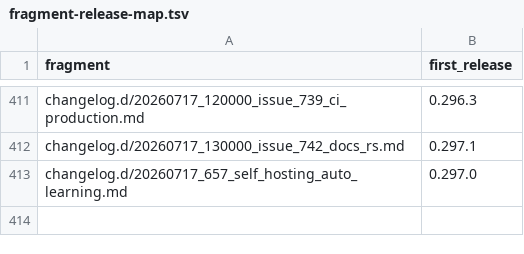
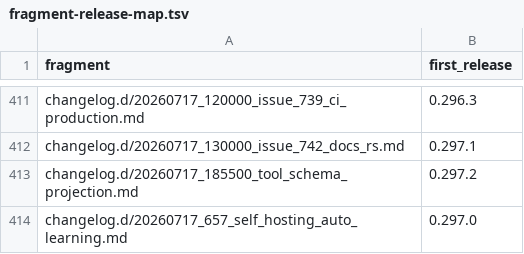
Before and after one commit to link-assistant/formal-ai, a TSV file: docs/case-studies/issue-711/fragment-release-map.tsv, drawn as a sheet; only a part is shown, gaps mark what is left out; the diff names each change by its address in the sheet, - before the commit and + after, or states it on an @@ line.

```diff
--- a/docs/case-studies/issue-711/fragment-release-map.tsv
+++ b/docs/case-studies/issue-711/fragment-release-map.tsv
+row 413: changelog.d/20260717_185500_tool_schema_projection.md | 0.297.2
```
Also changed, not shown: 5 other files.
